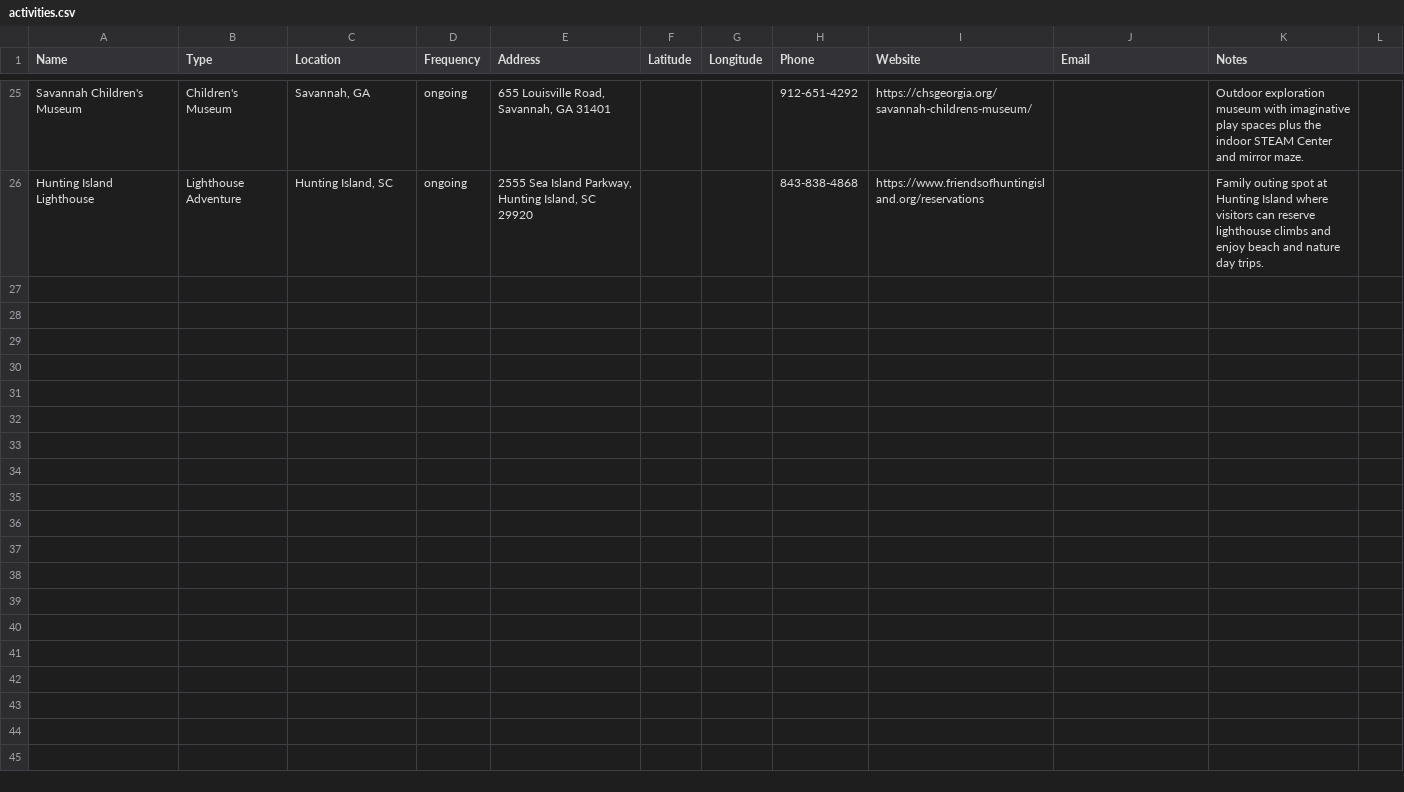
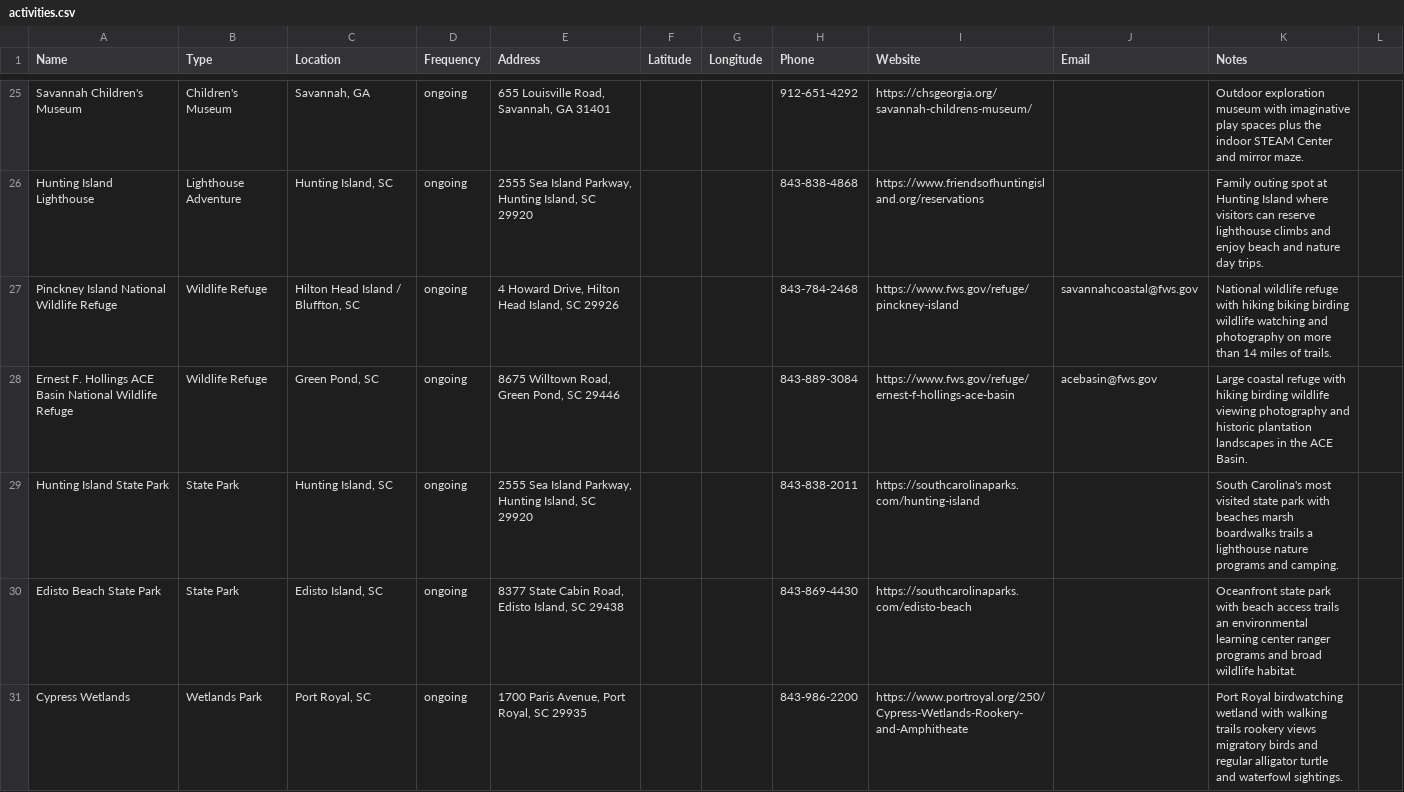
Before and after one commit to kmcurry/port-royal-sounder, a CSV file: data/activities.csv, drawn as a sheet; only a part is shown, gaps mark what is left out; the diff covers the shown part only; the diff names each change by its address in the sheet, - before the commit and + after, or states it on an @@ line.

Commit message:
iterate and update data

```diff
--- a/data/activities.csv
+++ b/data/activities.csv
+row 27: Pinckney Island National Wildlife Refuge | Wildlife Refuge | Hilton Head Island / Bluffton, SC | ongoing | 4 Howard Drive, Hilton Head Island, SC 29926 |  |  | 843-784-2468 | https://www.fws.gov/refuge/pinckney-island | savannahcoastal@fws.gov | National wildlife refuge with hiking biking birding wildlife watching and photography on more than 14 miles of trails.
+row 28: Ernest F. Hollings ACE Basin National Wildlife Refuge | Wildlife Refuge | Green Pond, SC | ongoing | 8675 Willtown Road, Green Pond, SC 29446 |  |  | 843-889-3084 | https://www.fws.gov/refuge/ernest-f-hollings-ace-basin | acebasin@fws.gov | Large coastal refuge with hiking birding wildlife viewing photography and historic plantation landscapes in the ACE Basin.
+row 29: Hunting Island State Park | State Park | Hunting Island, SC | ongoing | 2555 Sea Island Parkway, Hunting Island, SC 29920 |  |  | 843-838-2011 | https://southcarolinaparks.com/hunting-island |  | South Carolina's most visited state park with beaches marsh boardwalks trails a lighthouse nature programs and camping.
+row 30: Edisto Beach State Park | State Park | Edisto Island, SC | ongoing | 8377 State Cabin Road, Edisto Island, SC 29438 |  |  | 843-869-4430 | https://southcarolinaparks.com/edisto-beach |  | Oceanfront state park with beach access trails an environmental learning center ranger programs and broad wildlife habitat.
+row 31: Cypress Wetlands | Wetlands Park | Port Royal, SC | ongoing | 1700 Paris Avenue, Port Royal, SC 29935 |  |  | 843-986-2200 | https://www.portroyal.org/250/Cypress-Wetlands-Rookery-and-Amphitheate |  | Port Royal birdwatching wetland with walking trails rookery views migratory birds and regular alligator turtle and waterfowl sightings.
```
Also changed, not shown: 13 added rows elsewhere in this file, data/seafood.csv, data/sports.csv, 1 other file.
